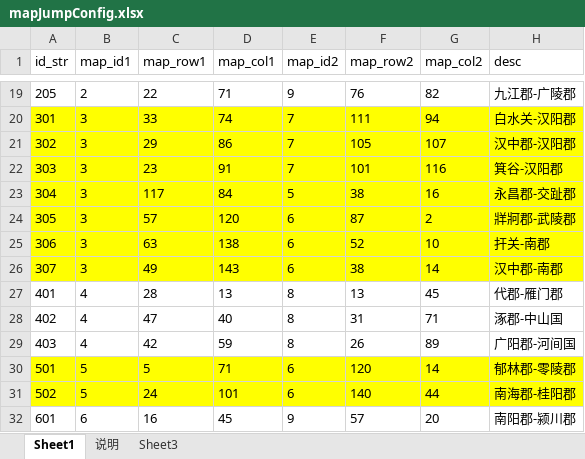
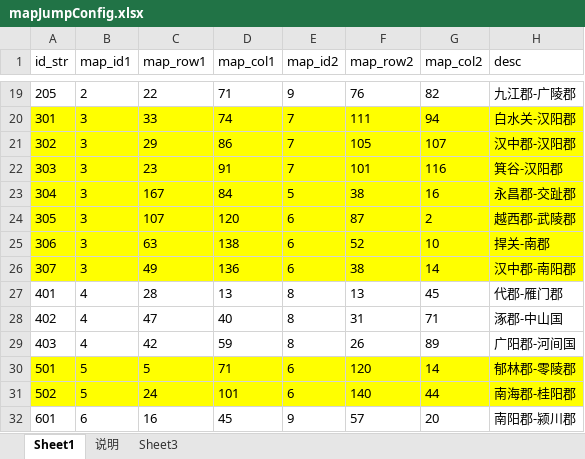
Before and after one commit to shilong1028/shilong1028.sanguo.io, an Excel workbook: tbl打包工具/excel/mapJumpConfig.xlsx, sheet Sheet1, drawn as a sheet; only a part is shown, gaps mark what is left out; values as stored, in another font and other column widths than the file's, no borders; the diff names each change by its address in the sheet, - before the commit and + after, or states it on an @@ line.

```diff
--- a/tbl打包工具/excel/mapJumpConfig.xlsx (sheet Sheet1)
+++ b/tbl打包工具/excel/mapJumpConfig.xlsx (sheet Sheet1)
-C23 (map_row1): 117
+C23 (map_row1): 167
-C24 (map_row1): 57
+C24 (map_row1): 107
-H24 (desc): 牂牁郡-武陵郡
+H24 (desc): 越西郡-武陵郡
-H25 (desc): 扞关-南郡
+H25 (desc): 捍关-南郡
-D26 (map_col1): 143
+D26 (map_col1): 136
-H26 (desc): 汉中郡-南郡
+H26 (desc): 汉中郡-南阳郡
```
Also changed, not shown: tbl打包工具/excel/cityConfig.xlsx, tbl打包工具/excel/mapConfig.xlsx, 16 other files.
